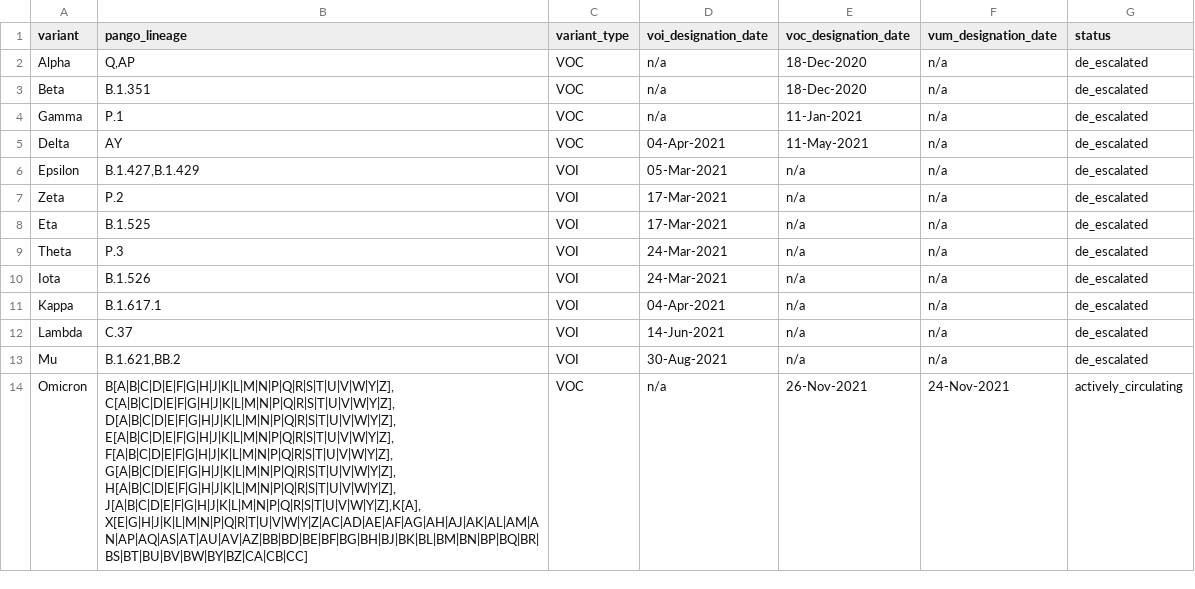
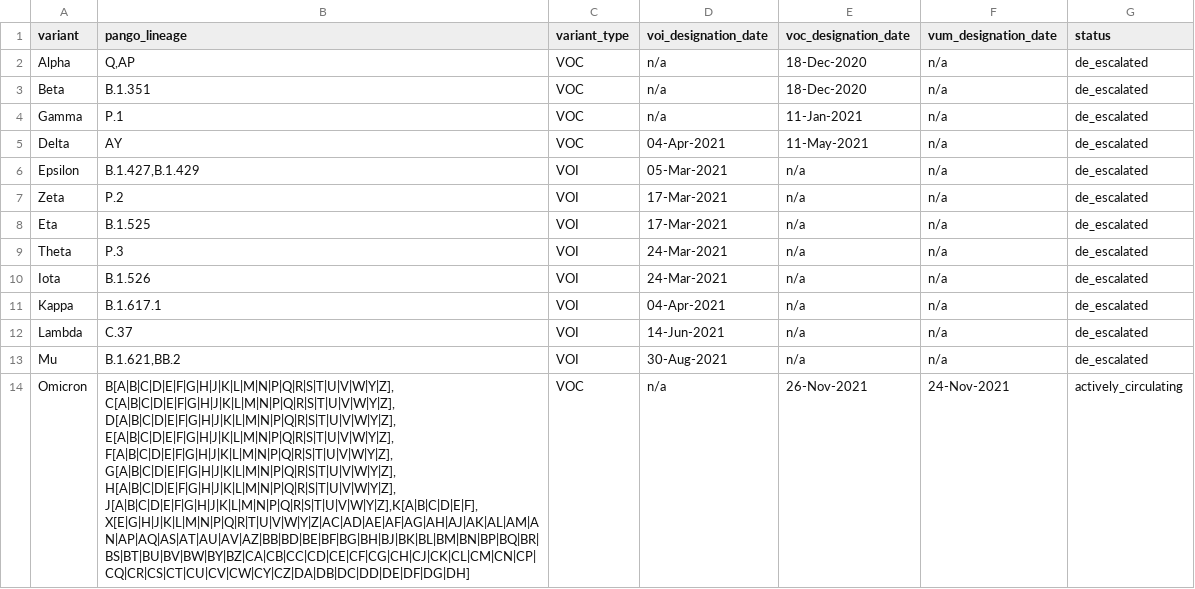
Before and after one commit to cidgoh/nf-ncov-voc, a TSV file: assets/virus_variants/NC_045512.2/variants_classification.tsv, drawn as a sheet; the diff names each change by its address in the sheet, - before the commit and + after, or states it on an @@ line.

Commit message:
updating required assets

```diff
--- a/assets/virus_variants/NC_045512.2/variants_classification.tsv
+++ b/assets/virus_variants/NC_045512.2/variants_classification.tsv
-B14 (pango_lineage): B[A|B|C|D|E|F|G|H|J|K|L|M|N|P|Q|R|S|T|U|V|W|Y|Z],C[A|B|C|D|E|F|G|H|J|K|L|M|N|P|Q|R|S|T|U|V|W|Y|Z],D[A|B|C|D|E|F|G|H|J|K|L|M|N|P|Q|R|S|T|U|V|W|Y|Z],E[A|B|C|D|E|F|G|H|J|K|L|M|N|P|Q|R|S|T|U|V|W|Y|Z],F[A|B|C|D|E|F|G|H|J|K|L|M|N|P|Q|R|S|T|U|V|W|Y|Z],G[A|B|C|D|E|F|G|H|J|K|L|M|N|P|Q|R|S|T|U|V|W|Y|Z],H[A|B|C|D|E|F|G|H|J|K|L|M|N|P|Q|R|S|T|U|V|W|Y|Z],J[A|B|C|D|E|F|G|H|J|K|L|M|N|P|Q|R|S|T|U|V|W|Y|Z],K[A],X[E|G|H|J|K|L|M|N|P|Q|R|T|U|V|W|Y|Z|AC|AD|AE|AF|AG|AH|AJ|AK|AL|AM|AN|AP|AQ|AS|AT|AU|AV|AZ|BB|BD|BE|BF|BG|BH|BJ|BK|BL|BM|BN|BP|BQ|BR|BS|BT|BU|BV|BW|BY|BZ|CA|CB|CC]
+B14 (pango_lineage): B[A|B|C|D|E|F|G|H|J|K|L|M|N|P|Q|R|S|T|U|V|W|Y|Z],C[A|B|C|D|E|F|G|H|J|K|L|M|N|P|Q|R|S|T|U|V|W|Y|Z],D[A|B|C|D|E|F|G|H|J|K|L|M|N|P|Q|R|S|T|U|V|W|Y|Z],E[A|B|C|D|E|F|G|H|J|K|L|M|N|P|Q|R|S|T|U|V|W|Y|Z],F[A|B|C|D|E|F|G|H|J|K|L|M|N|P|Q|R|S|T|U|V|W|Y|Z],G[A|B|C|D|E|F|G|H|J|K|L|M|N|P|Q|R|S|T|U|V|W|Y|Z],H[A|B|C|D|E|F|G|H|J|K|L|M|N|P|Q|R|S|T|U|V|W|Y|Z],J[A|B|C|D|E|F|G|H|J|K|L|M|N|P|Q|R|S|T|U|V|W|Y|Z],K[A|B|C|D|E|F],X[E|G|H|J|K|L|M|N|P|Q|R|T|U|V|W|Y|Z|AC|AD|AE|AF|AG|AH|AJ|AK|AL|AM|AN|AP|AQ|AS|AT|AU|AV|AZ|BB|BD|BE|BF|BG|BH|BJ|BK|BL|BM|BN|BP|BQ|BR|BS|BT|BU|BV|BW|BY|BZ|CA|CB|CC|CD|CE|CF|CG|CH|CJ|CK|CL|CM|CN|CP|CQ|CR|CS|CT|CU|CV|CW|CY|CZ|DA|DB|DC|DD|DE|DF|DG|DH]
```
Also changed, not shown: 6 other files.
